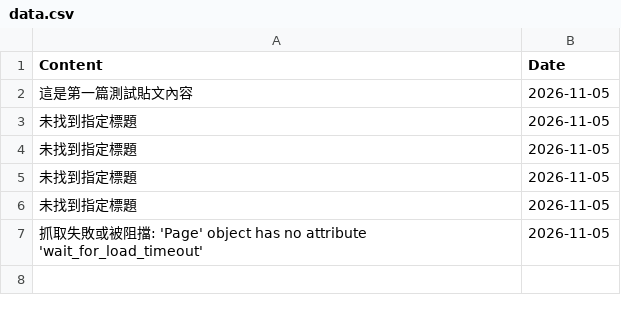
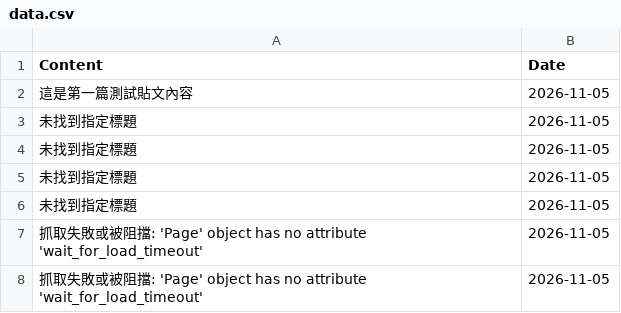
Before and after one commit to moksa-manikya/fb-scraper-bot, a CSV file: data.csv, drawn as a sheet.

```diff
--- a/data.csv
+++ b/data.csv
@@ -7 +7,2 @@
 抓取失敗或被阻擋: 'Page' object has no attribute 'wait_for_load_timeout',2026-11-05
+抓取失敗或被阻擋: 'Page' object has no attribute 'wait_for_load_timeout',2026-11-05
```
